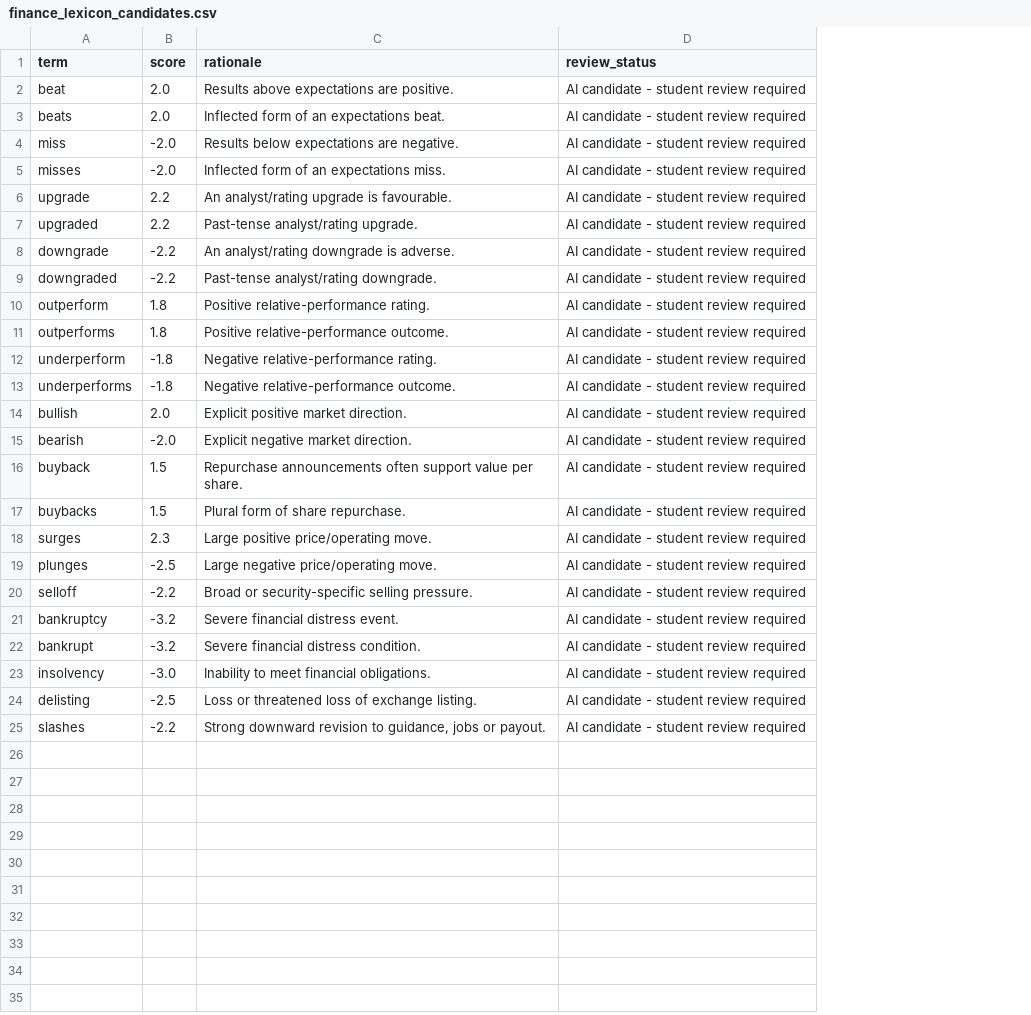
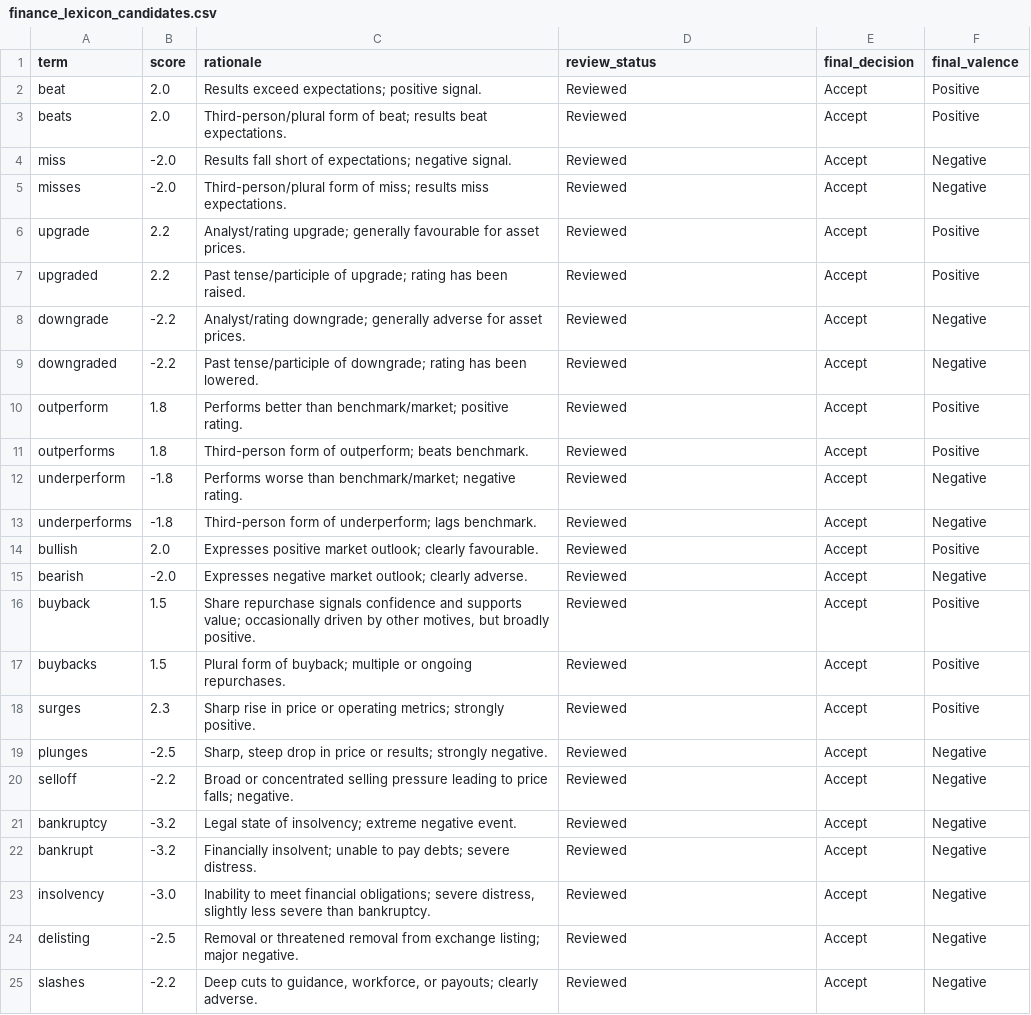
Before and after one commit to RUOYUNWU-ui/z5652591_projectB, a CSV file: results/tables/finance_lexicon_candidates.csv, drawn as a sheet; the diff names each change by its address in the sheet, - before the commit and + after, or states it on an @@ line.

```diff
--- a/results/tables/finance_lexicon_candidates.csv
+++ b/results/tables/finance_lexicon_candidates.csv
+column E (final_decision), rows 2-25: all Accept
+column F (final_valence), rows 2-25: Positive | Positive | Negative | Negative | Positive | Positive | Negative | Negative | Positive | Positive | Negative | Negative | Positive | Negative | Positive | Positive | Positive | Negative | Negative | Negative | Negative | Negative | Negative | Negative
-C2 (rationale): Results above expectations are positive.
+C2 (rationale): Results exceed expectations; positive signal.
-D2:D25 (review_status): AI candidate - student review required
+D2:D25 (review_status): Reviewed
-C3 (rationale): Inflected form of an expectations beat.
+C3 (rationale): Third-person/plural form of beat; results beat expectations.
-C4 (rationale): Results below expectations are negative.
+C4 (rationale): Results fall short of expectations; negative signal.
-C5 (rationale): Inflected form of an expectations miss.
+C5 (rationale): Third-person/plural form of miss; results miss expectations.
-C6 (rationale): An analyst/rating upgrade is favourable.
+C6 (rationale): Analyst/rating upgrade; generally favourable for asset prices.
-C7 (rationale): Past-tense analyst/rating upgrade.
+C7 (rationale): Past tense/participle of upgrade; rating has been raised.
-C8 (rationale): An analyst/rating downgrade is adverse.
+C8 (rationale): Analyst/rating downgrade; generally adverse for asset prices.
-C9 (rationale): Past-tense analyst/rating downgrade.
+C9 (rationale): Past tense/participle of downgrade; rating has been lowered.
-C10 (rationale): Positive relative-performance rating.
+C10 (rationale): Performs better than benchmark/market; positive rating.
-C11 (rationale): Positive relative-performance outcome.
+C11 (rationale): Third-person form of outperform; beats benchmark.
-C12 (rationale): Negative relative-performance rating.
+C12 (rationale): Performs worse than benchmark/market; negative rating.
-C13 (rationale): Negative relative-performance outcome.
+C13 (rationale): Third-person form of underperform; lags benchmark.
-C14 (rationale): Explicit positive market direction.
+C14 (rationale): Expresses positive market outlook; clearly favourable.
-C15 (rationale): Explicit negative market direction.
+C15 (rationale): Expresses negative market outlook; clearly adverse.
-C16 (rationale): Repurchase announcements often support value per share.
+C16 (rationale): Share repurchase signals confidence and supports value; occasionally driven by other motives, but broadly positive.
-C17 (rationale): Plural form of share repurchase.
+C17 (rationale): Plural form of buyback; multiple or ongoing repurchases.
-C18 (rationale): Large positive price/operating move.
+C18 (rationale): Sharp rise in price or operating metrics; strongly positive.
-C19 (rationale): Large negative price/operating move.
+C19 (rationale): Sharp, steep drop in price or results; strongly negative.
-C20 (rationale): Broad or security-specific selling pressure.
+C20 (rationale): Broad or concentrated selling pressure leading to price falls; negative.
-C21 (rationale): Severe financial distress event.
+C21 (rationale): Legal state of insolvency; extreme negative event.
-C22 (rationale): Severe financial distress condition.
+C22 (rationale): Financially insolvent; unable to pay debts; severe distress.
-C23 (rationale): …meet financial obligations.
+C23 (rationale): …meet financial obligations; severe distress, slightly less severe than bankruptcy.
-C24 (rationale): Loss or threatened loss of exchange listing.
+C24 (rationale): Removal or threatened removal from exchange listing; major negative.
-C25 (rationale): Strong downward revision to guidance, jobs or payout.
+C25 (rationale): Deep cuts to guidance, workforce, or payouts; clearly adverse.
```
Also changed, not shown: results/data/fusion_returns.csv, results/data/shrinkage_fund_returns.csv, 39 other files.
